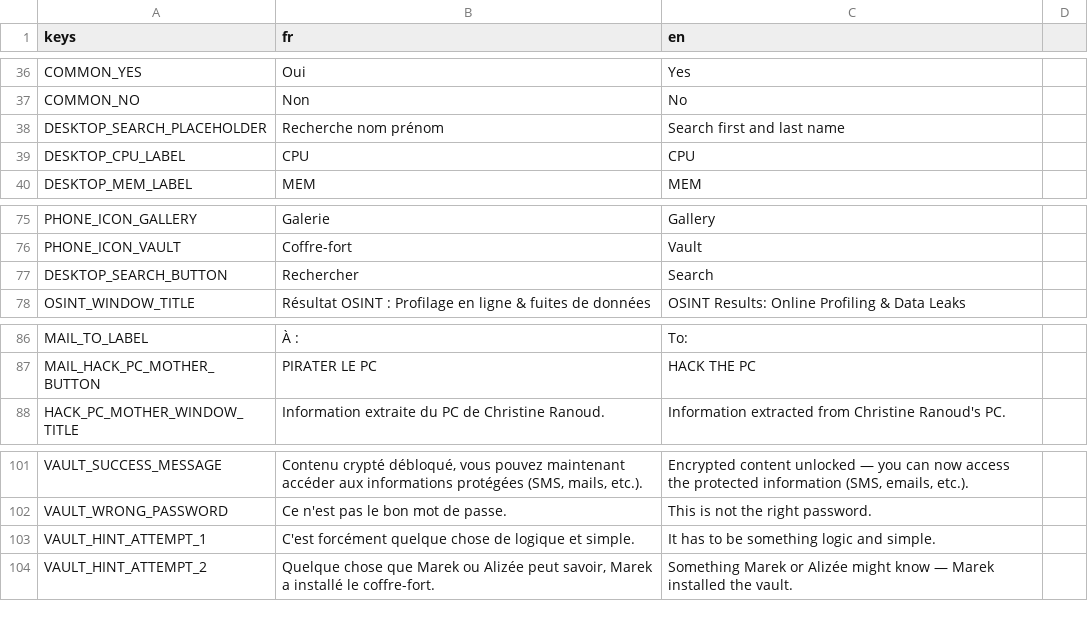
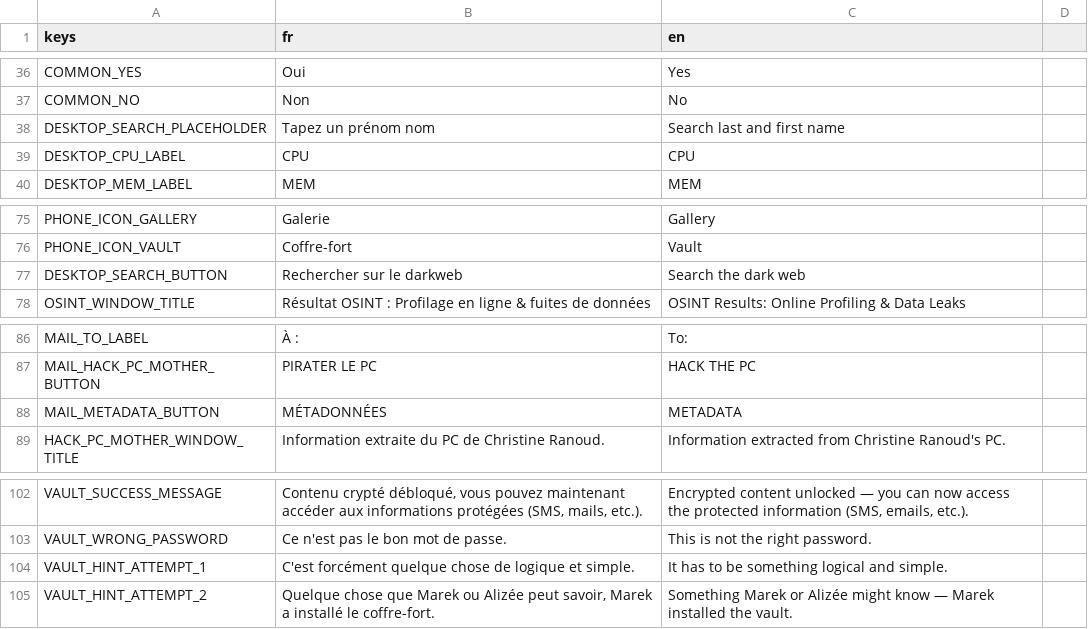
Before and after one commit to creerjeuvideoseul/whitehat_godot, a CSV file: translations/ui.csv, drawn as a sheet; only a part is shown, gaps mark what is left out.

```diff
--- a/translations/ui.csv
+++ b/translations/ui.csv
@@ -37,3 +37,3 @@ COMMON_YES,Oui,Yes
 COMMON_NO,Non,No
-DESKTOP_SEARCH_PLACEHOLDER,Recherche nom prénom,Search first and last name
+DESKTOP_SEARCH_PLACEHOLDER,Tapez un prénom nom,Search last and first name
 DESKTOP_CPU_LABEL,CPU,CPU
@@ -78,3 +78,3 @@ PHONE_ICON_GALLERY,Galerie,Gallery
 PHONE_ICON_VAULT,Coffre-fort,Vault
-DESKTOP_SEARCH_BUTTON,Rechercher,Search
+DESKTOP_SEARCH_BUTTON,Rechercher sur le darkweb,Search the dark web
 OSINT_WINDOW_TITLE,Résultat OSINT : Profilage en ligne & fuites de données,OSINT Results: Online Profiling & Data Leaks
@@ -89,2 +89,3 @@ MAIL_TO_LABEL,À :,To:
 MAIL_HACK_PC_MOTHER_BUTTON,PIRATER LE PC,HACK THE PC
+MAIL_METADATA_BUTTON,MÉTADONNÉES,METADATA
 HACK_PC_MOTHER_WINDOW_TITLE,Information extraite du PC de Christine Ranoud.,Information extracted from Christine Ranoud's PC.
@@ -104,3 +105,3 @@ VAULT_SUCCESS_MESSAGE,"Contenu crypté débloqué, vous pouvez maintenant accéd
 VAULT_WRONG_PASSWORD,Ce n'est pas le bon mot de passe.,This is not the right password.
-VAULT_HINT_ATTEMPT_1,C'est forcément quelque chose de logique et simple.,It has to be something logic and simple.
+VAULT_HINT_ATTEMPT_1,C'est forcément quelque chose de logique et simple.,It has to be something logical and simple.
 VAULT_HINT_ATTEMPT_2,"Quelque chose que Marek ou Alizée peut savoir, Marek a installé le coffre-fort.","Something Marek or Alizée might know — Marek installed the vault."
```
Also changed, not shown: translations/dialogue.csv, translations/indices.csv, 12 other files.
